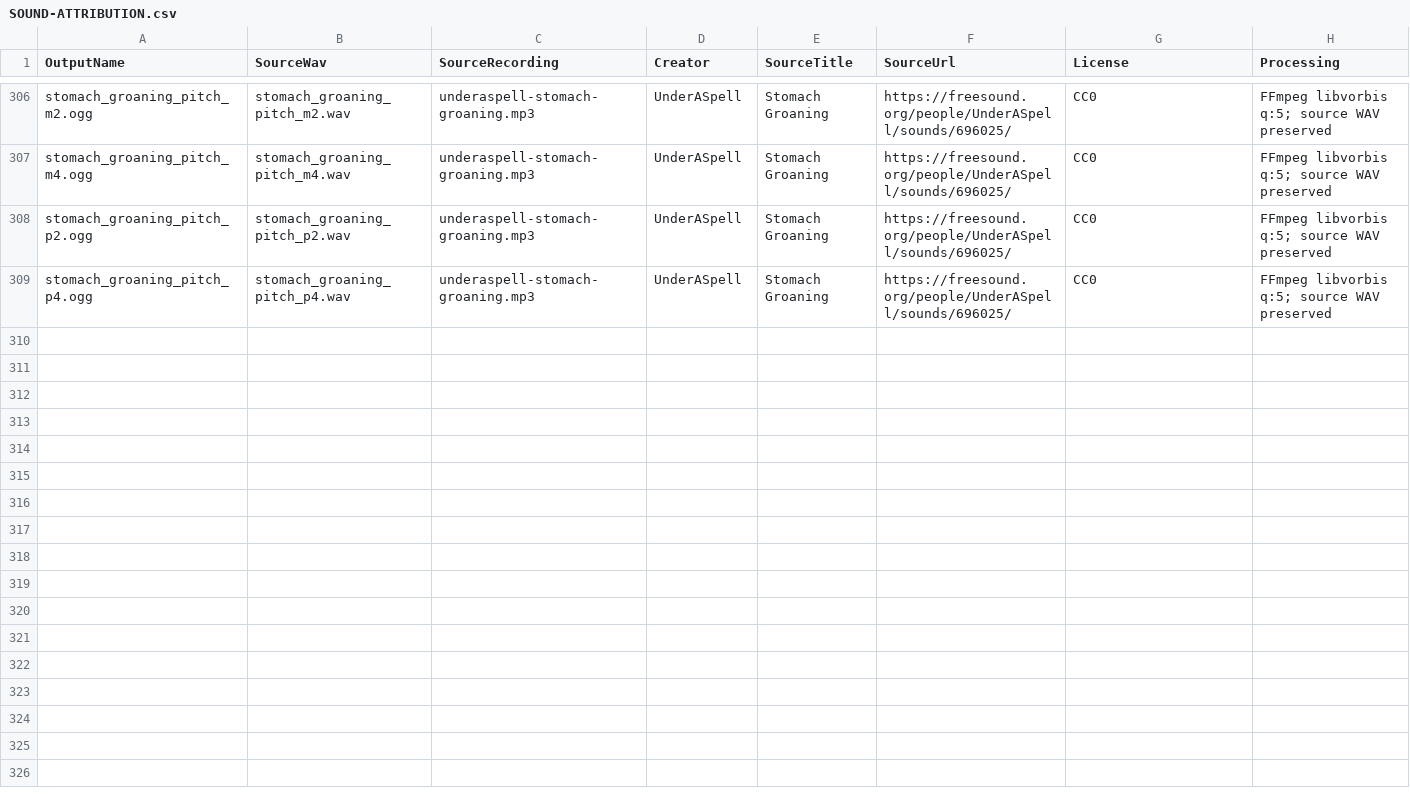
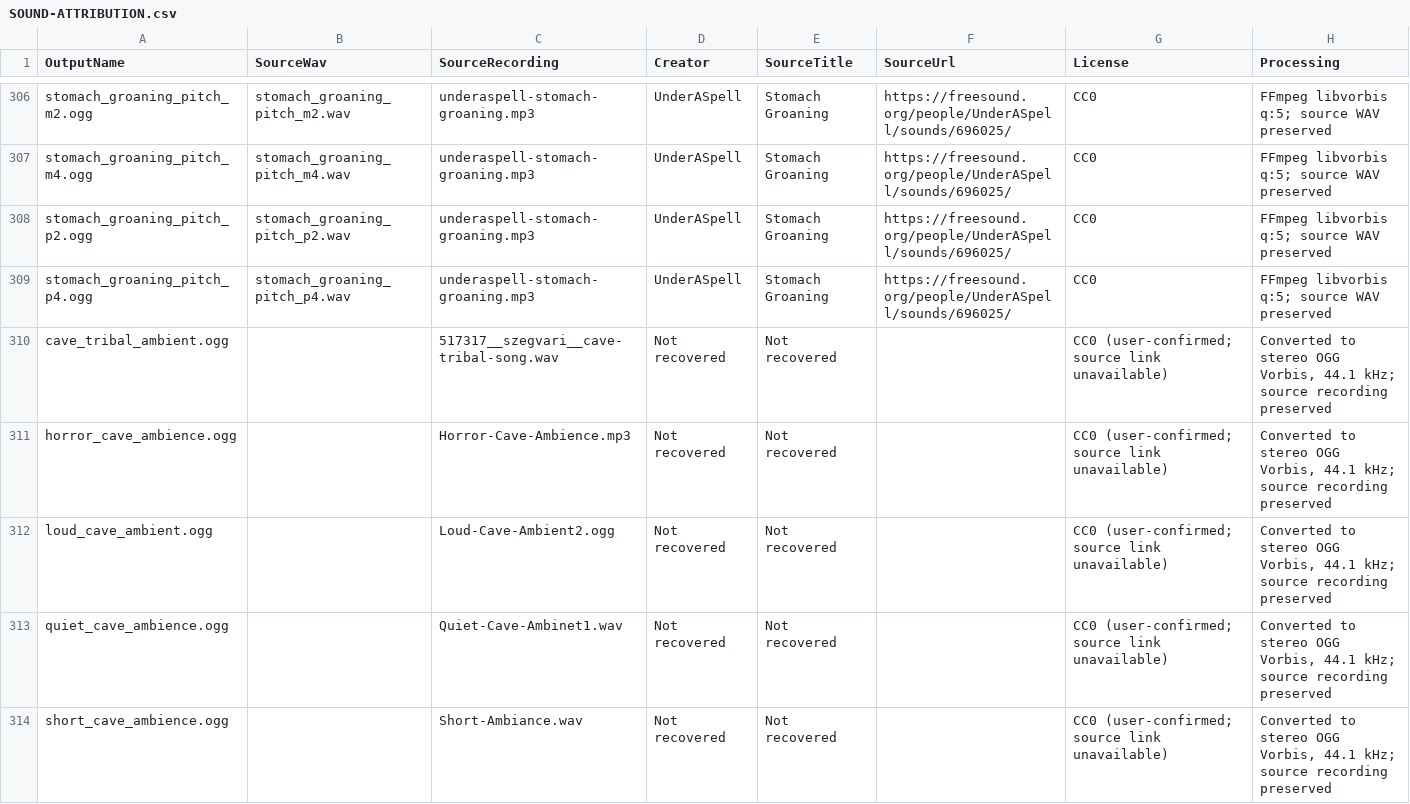
Before and after one commit to BatistaCakewalk/Sound-Indications, a CSV file: SOUND-ATTRIBUTION.csv, drawn as a sheet; only a part is shown, gaps mark what is left out; the diff covers the shown part only; the diff names each change by its address in the sheet, - before the commit and + after, or states it on an @@ line.

Commit message:
Add cave ambience and environmental audio

```diff
--- a/SOUND-ATTRIBUTION.csv
+++ b/SOUND-ATTRIBUTION.csv
+row 310: cave_tribal_ambient.ogg |  | 517317__szegvari__cave-tribal-song.wav | Not recovered | Not recovered |  | CC0 (user-confirmed; source link unavailable) | Converted to stereo OGG Vorbis, 44.1 kHz; source recording preserved
+row 311: horror_cave_ambience.ogg |  | Horror-Cave-Ambience.mp3 | Not recovered | Not recovered |  | CC0 (user-confirmed; source link unavailable) | Converted to stereo OGG Vorbis, 44.1 kHz; source recording preserved
+row 312: loud_cave_ambient.ogg |  | Loud-Cave-Ambient2.ogg | Not recovered | Not recovered |  | CC0 (user-confirmed; source link unavailable) | Converted to stereo OGG Vorbis, 44.1 kHz; source recording preserved
+row 313: quiet_cave_ambience.ogg |  | Quiet-Cave-Ambinet1.wav | Not recovered | Not recovered |  | CC0 (user-confirmed; source link unavailable) | Converted to stereo OGG Vorbis, 44.1 kHz; source recording preserved
+row 314: short_cave_ambience.ogg |  | Short-Ambiance.wav | Not recovered | Not recovered |  | CC0 (user-confirmed; source link unavailable) | Converted to stereo OGG Vorbis, 44.1 kHz; source recording preserved
```
Also changed, not shown: 15 added rows elsewhere in this file, 40 other files.
